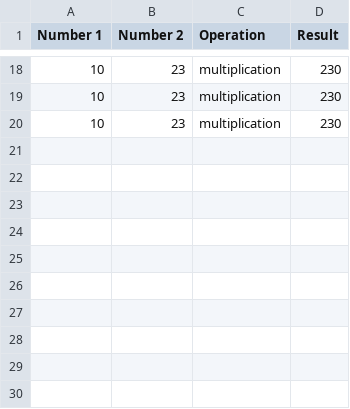
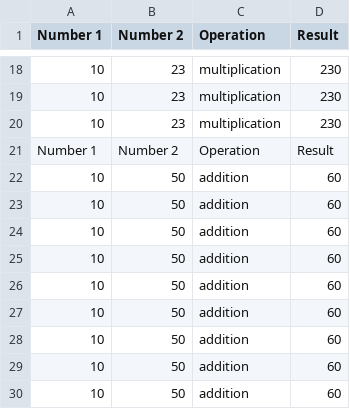
Before and after one commit to Riches-46/pythonlearning, a CSV file: another_table1.csv, drawn as a sheet; only a part is shown, gaps mark what is left out; the diff names each change by its address in the sheet, - before the commit and + after, or states it on an @@ line.

Commit message:
no change

```diff
--- a/another_table1.csv
+++ b/another_table1.csv
+row 21: Number 1 | Number 2 | Operation | Result
+row 22: 10 | 50 | addition | 60
+row 23: 10 | 50 | addition | 60
+row 24: 10 | 50 | addition | 60
+row 25: 10 | 50 | addition | 60
+row 26: 10 | 50 | addition | 60
+row 27: 10 | 50 | addition | 60
+row 28: 10 | 50 | addition | 60
+row 29: 10 | 50 | addition | 60
+row 30: 10 | 50 | addition | 60
```
